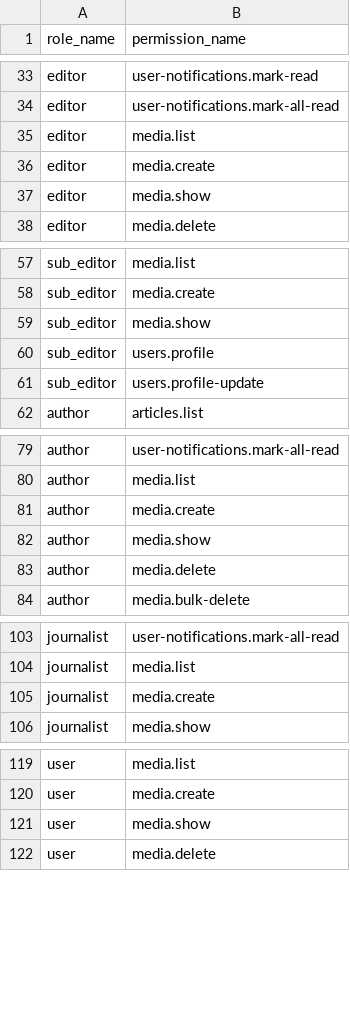
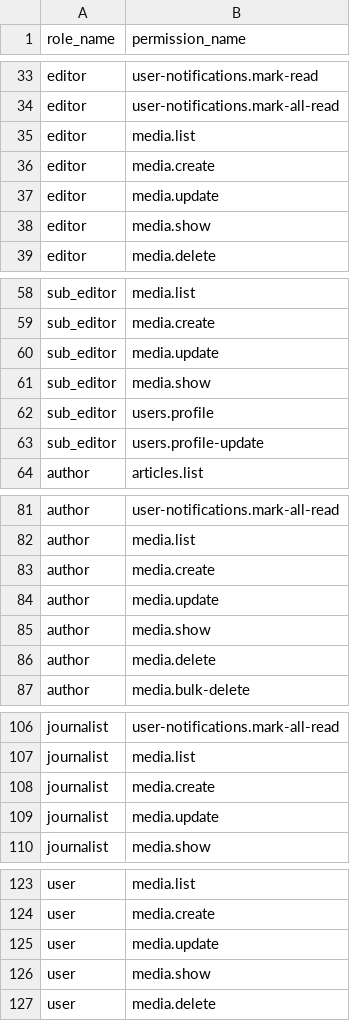
Before and after one commit to MakTech-Laravel/zbc_news_backend_5_31_2026, a CSV file: database/data/role_permissions.csv, drawn as a sheet; only a part is shown, gaps mark what is left out; the diff covers the shown part only; the diff names each change by its address in the sheet, - before the commit and + after, or states it on an @@ line.

```diff
--- a/database/data/role_permissions.csv
+++ b/database/data/role_permissions.csv
+row 37: editor | media.update
+row 60: sub_editor | media.update
+row 84: author | media.update
+row 109: journalist | media.update
+row 125: user | media.update
```
Also changed, not shown: 2 added rows elsewhere in this file, database/data/permissions.csv, 23 other files.
